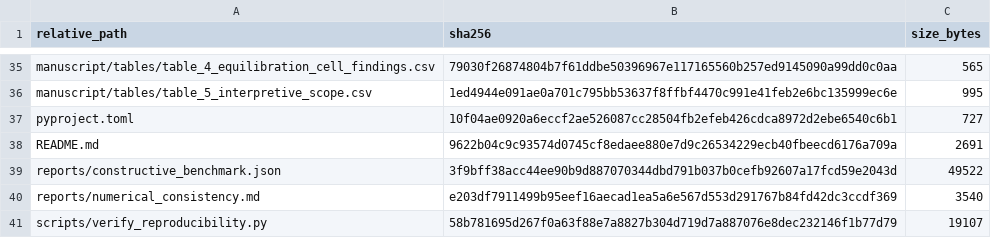
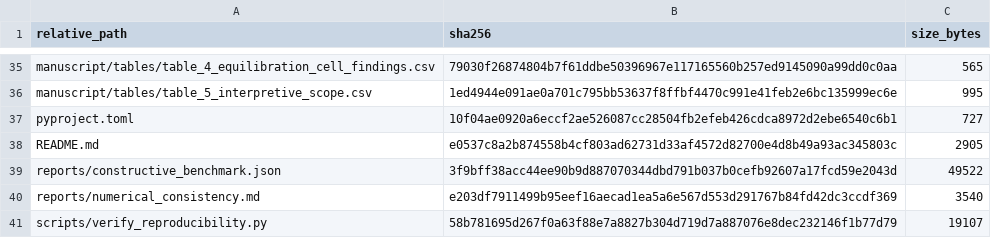
Before and after one commit to blakepi/neuronal-model-replay-validation, a CSV file: PUBLIC_RELEASE_SHA256.csv, drawn as a sheet; only a part is shown, gaps mark what is left out.

```diff
--- a/PUBLIC_RELEASE_SHA256.csv
+++ b/PUBLIC_RELEASE_SHA256.csv
@@ -37,3 +37,3 @@ manuscript/tables/table_5_interpretive_scope.csv,1ed4944e091ae0a701c795bb53637f8
 pyproject.toml,10f04ae0920a6eccf2ae526087cc28504fb2efeb426cdca8972d2ebe6540c6b1,727
-README.md,9622b04c9c93574d0745cf8edaee880e7d9c26534229ecb40fbeecd6176a709a,2691
+README.md,e0537c8a2b874558b4cf803ad62731d33af4572d82700e4d8b49a93ac345803c,2905
 reports/constructive_benchmark.json,3f9bff38acc44ee90b9d887070344dbd791b037b0cefb92607a17fcd59e2043d,49522
```
Also changed, not shown: 1 other file.
